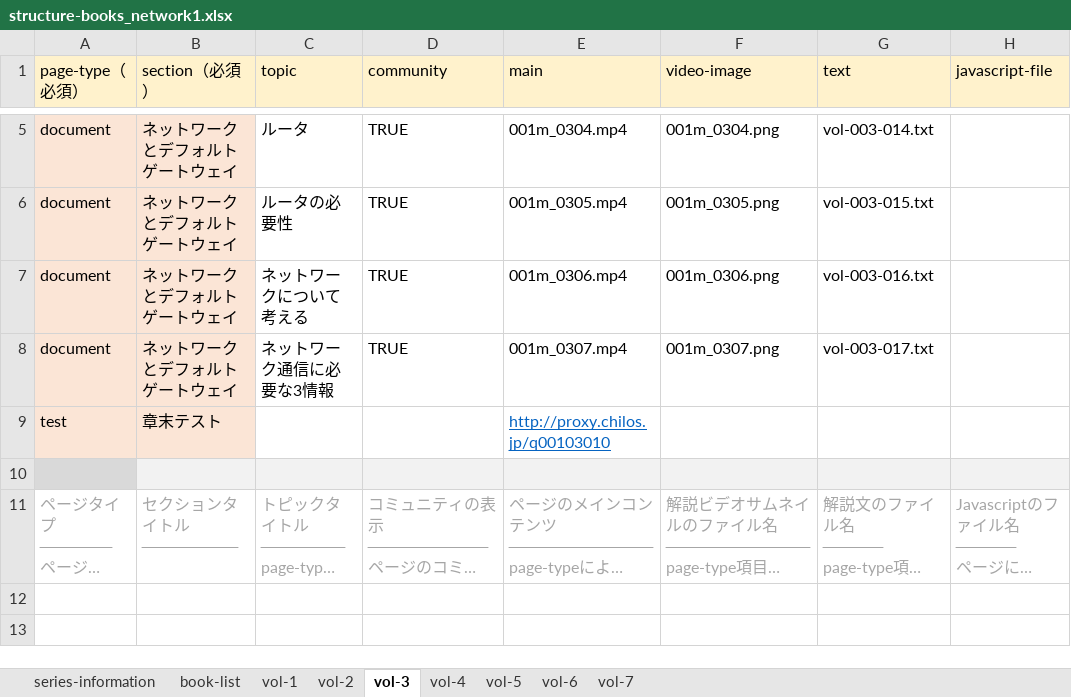
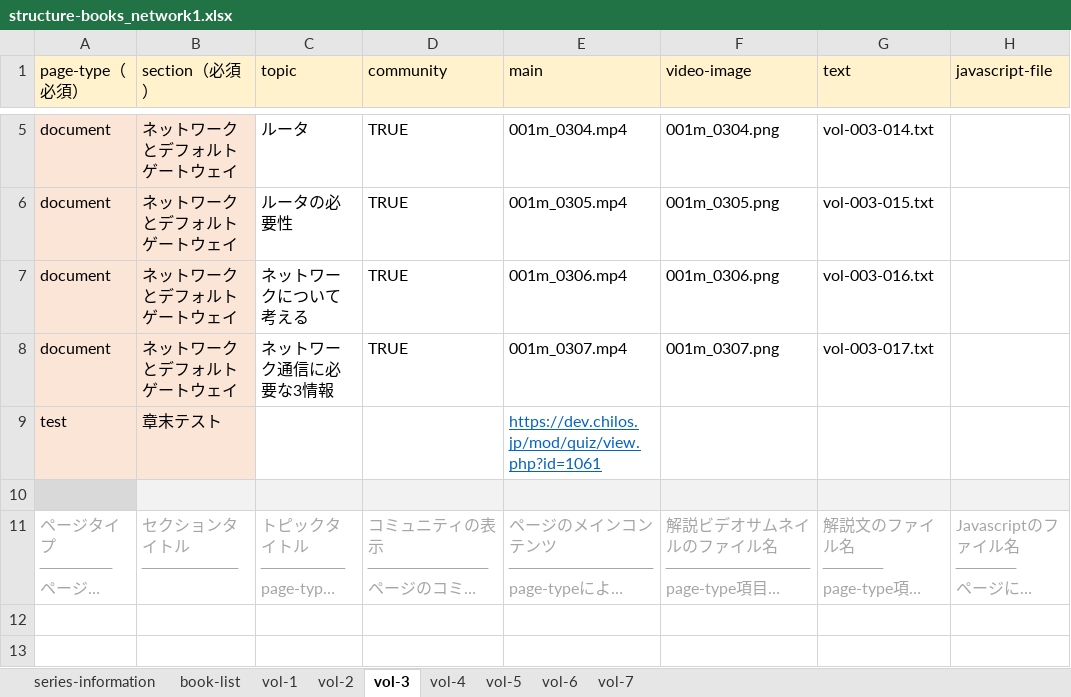
Before and after one commit to cccties/chilo001, an Excel workbook: structure-books_network1.xlsx, sheet vol-3, drawn as a sheet; only a part is shown, gaps mark what is left out; long unchanged cells end in …; values as stored, in another font and other column widths than the file's, no borders; the diff names each change by its address in the sheet, - before the commit and + after, or states it on an @@ line.

```diff
--- a/structure-books_network1.xlsx (sheet vol-3)
+++ b/structure-books_network1.xlsx (sheet vol-3)
-E9 (main): http://proxy.chilos.jp/q00103010
+E9 (main): https://dev.chilos.jp/mod/quiz/view.php?id=1061
```
Also changed, not shown: sheet book-list, sheet vol-6, sheet vol-2, sheet vol-4, sheet vol-5, sheet vol-7, 1 more sheet.
